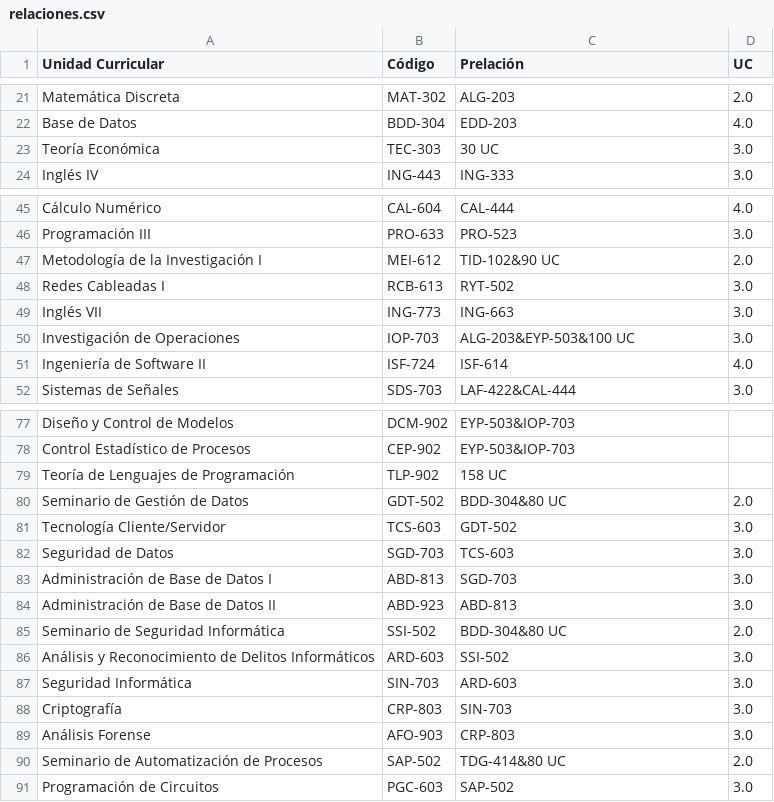
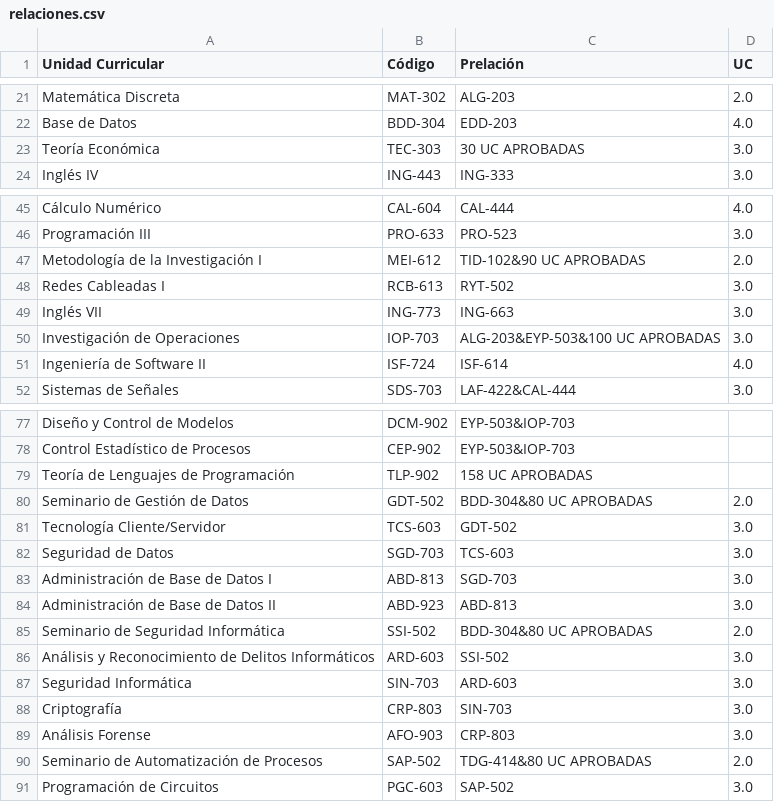
Before and after one commit to JoshuaCarrera/PensumViewer, a CSV file: relaciones.csv, drawn as a sheet; only a part is shown, gaps mark what is left out; the diff covers the shown part only.

```diff
--- a/relaciones.csv
+++ b/relaciones.csv
@@ -22,3 +22,3 @@ Matemática Discreta,MAT-302,ALG-203,2.0
 Base de Datos,BDD-304,EDD-203,4.0
-Teoría Económica,TEC-303,30 UC,3.0
+Teoría Económica,TEC-303,30 UC APROBADAS,3.0
 Inglés IV,ING-443,ING-333,3.0
@@ -46,6 +46,6 @@ Cálculo Numérico,CAL-604,CAL-444,4.0
 Programación III,PRO-633,PRO-523,3.0
-Metodología de la Investigación I,MEI-612,TID-102&90 UC,2.0
+Metodología de la Investigación I,MEI-612,TID-102&90 UC APROBADAS,2.0
 Redes Cableadas I,RCB-613,RYT-502,3.0
 Inglés VII,ING-773,ING-663,3.0
-Investigación de Operaciones,IOP-703,ALG-203&EYP-503&100 UC,3.0
+Investigación de Operaciones,IOP-703,ALG-203&EYP-503&100 UC APROBADAS,3.0
 Ingeniería de Software II,ISF-724,ISF-614,4.0
@@ -78,4 +78,4 @@ Diseño y Control de Modelos,DCM-902,EYP-503&IOP-703,
 Control Estadístico de Procesos,CEP-902,EYP-503&IOP-703,
-Teoría de Lenguajes de Programación,TLP-902,158 UC,
-Seminario de Gestión de Datos,GDT-502,BDD-304&80 UC,2.0
+Teoría de Lenguajes de Programación,TLP-902,158 UC APROBADAS,
+Seminario de Gestión de Datos,GDT-502,BDD-304&80 UC APROBADAS,2.0
 Tecnología Cliente/Servidor,TCS-603,GDT-502,3.0
@@ -84,3 +84,3 @@ Administración de Base de Datos I,ABD-813,SGD-703,3.0
 Administración de Base de Datos II,ABD-923,ABD-813,3.0
-Seminario de Seguridad Informática,SSI-502,BDD-304&80 UC,2.0
+Seminario de Seguridad Informática,SSI-502,BDD-304&80 UC APROBADAS,2.0
 Análisis y Reconocimiento de Delitos Informáticos,ARD-603,SSI-502,3.0
@@ -89,3 +89,3 @@ Criptografía,CRP-803,SIN-703,3.0
 Análisis Forense,AFO-903,CRP-803,3.0
-Seminario de Automatización de Procesos,SAP-502,TDG-414&80 UC,2.0
+Seminario de Automatización de Procesos,SAP-502,TDG-414&80 UC APROBADAS,2.0
 Programación de Circuitos,PGC-603,SAP-502,3.0
```
Also changed, not shown: 11 edited cells elsewhere in this file, doc.csv, 1 other file.
